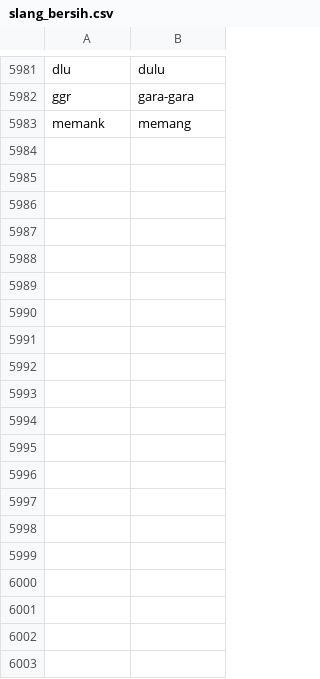
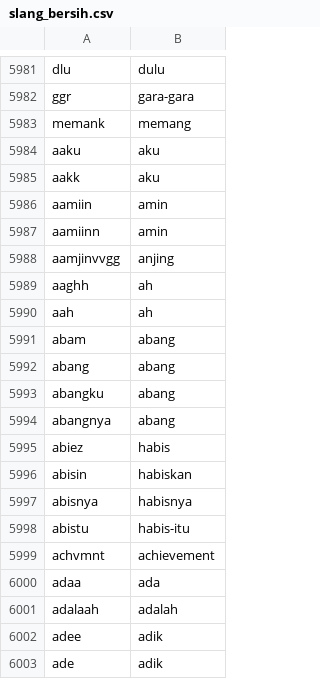
Before and after one commit to mkom23/mkom23-repo-sentiment, a CSV file: slang_bersih.csv, drawn as a sheet; only a part is shown, gaps mark what is left out; the diff covers the shown part only; the diff names each change by its address in the sheet, - before the commit and + after, or states it on an @@ line.

Commit message:
Update slang_bersih.csv

```diff
--- a/slang_bersih.csv
+++ b/slang_bersih.csv
+row 5984: aaku | aku
+row 5985: aakk | aku
+row 5986: aamiin | amin
+row 5987: aamiinn | amin
+row 5988: aamjinvvgg | anjing
+row 5989: aaghh | ah
+row 5990: aah | ah
+row 5991: abam | abang
+row 5992: abang | abang
+row 5993: abangku | abang
+row 5994: abangnya | abang
+row 5995: abiez | habis
+row 5996: abisin | habiskan
+row 5997: abisnya | habisnya
+row 5998: abistu | habis-itu
+row 5999: achvmnt | achievement
+row 6000: adaa | ada
+row 6001: adalaah | adalah
+row 6002: adee | adik
+row 6003: ade | adik
```
Also changed, not shown: 62 added rows elsewhere in this file.
